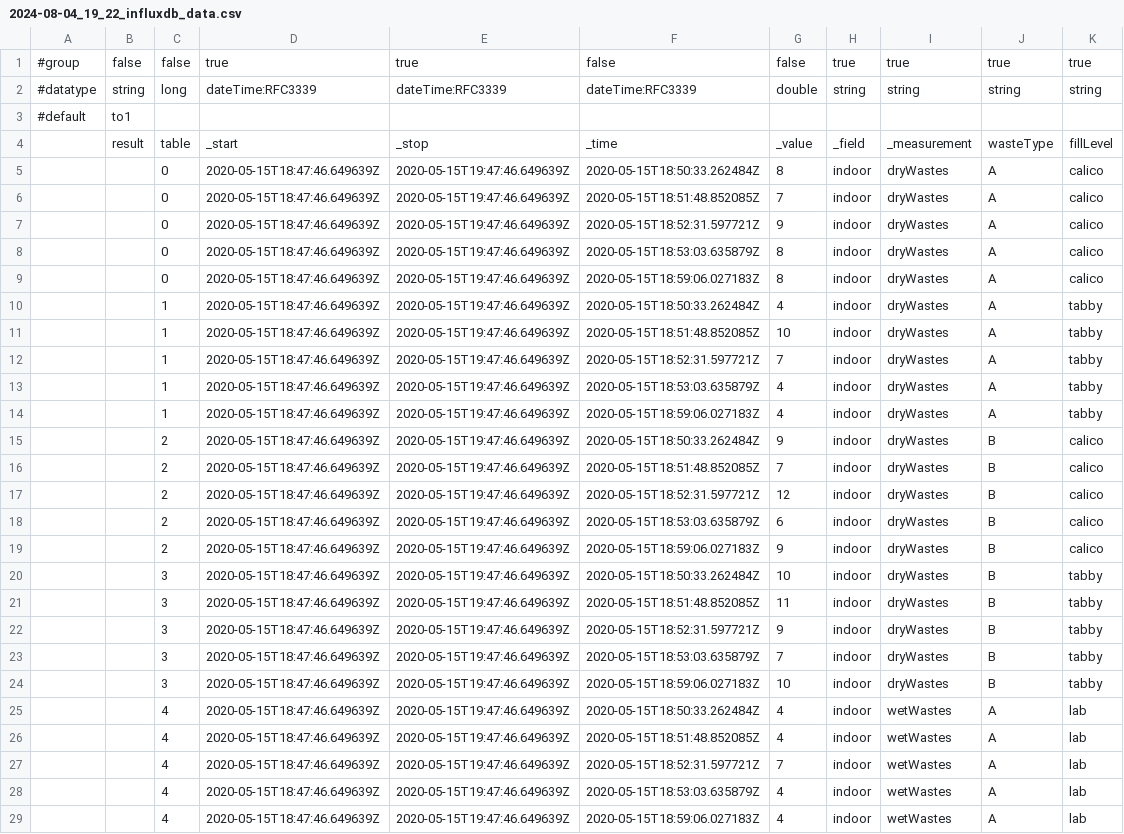
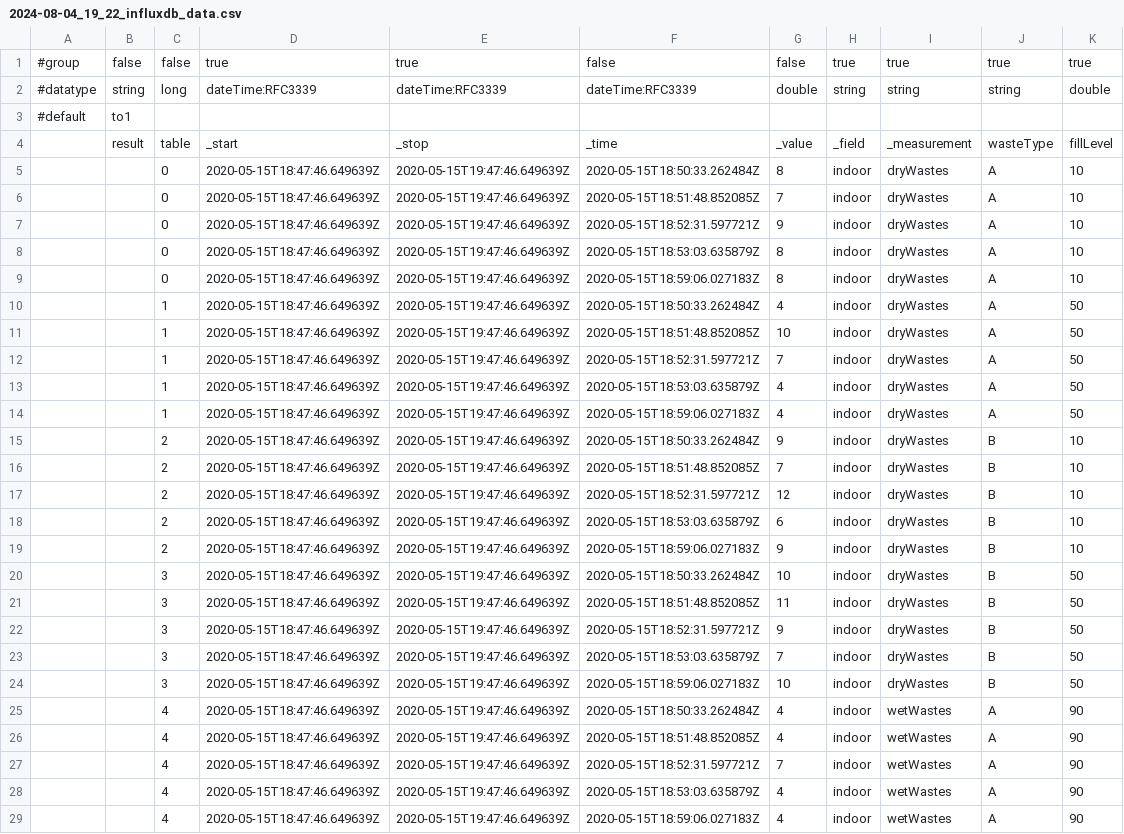
Before and after one commit to JacobAWhite/smart-waste-csv, a CSV file: 2024-08-04_19_22_influxdb_data.csv, drawn as a sheet; only a part is shown; the diff covers the shown part only; the diff names each change by its address in the sheet, - before the commit and + after, or states it on an @@ line.

Commit message:
Update 2024-08-04_19_22_influxdb_data.csv

```diff
--- a/2024-08-04_19_22_influxdb_data.csv
+++ b/2024-08-04_19_22_influxdb_data.csv
-K2: string
+K2: double
-K5:K9: calico
+K5:K9: 10
-K10:K14: tabby
+K10:K14: 50
-K15:K19: calico
+K15:K19: 10
-K20:K24: tabby
+K20:K24: 50
-K25:K29: lab
+K25:K29: 90
```
Also changed, not shown: 55 edited cells elsewhere in this file.
